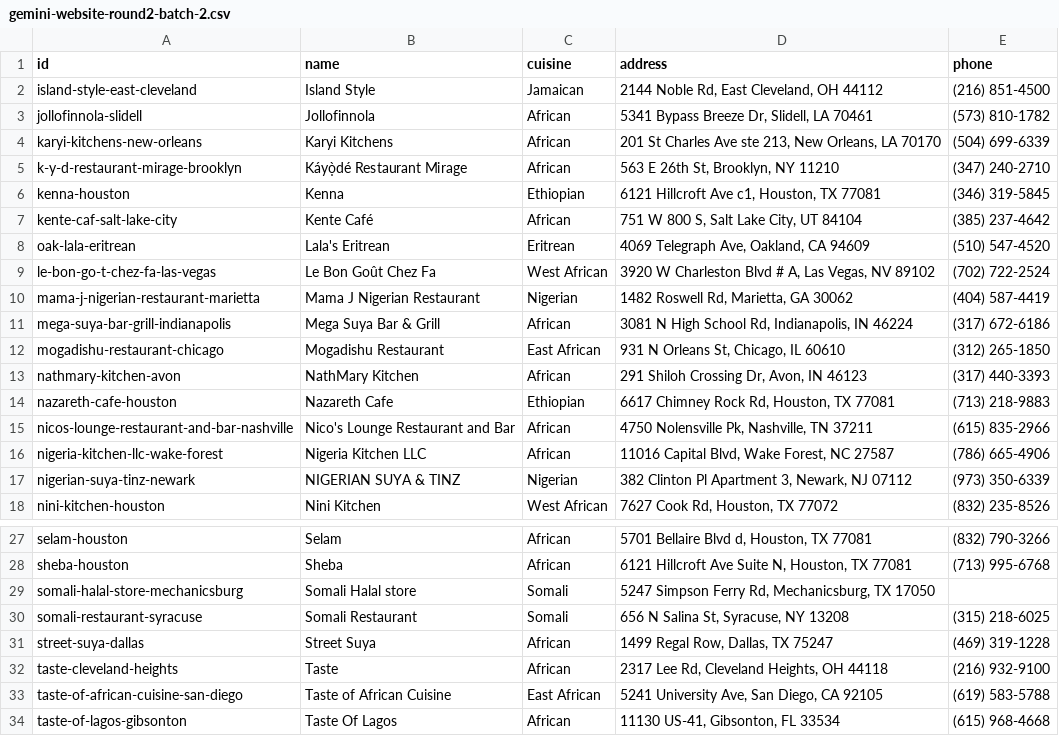
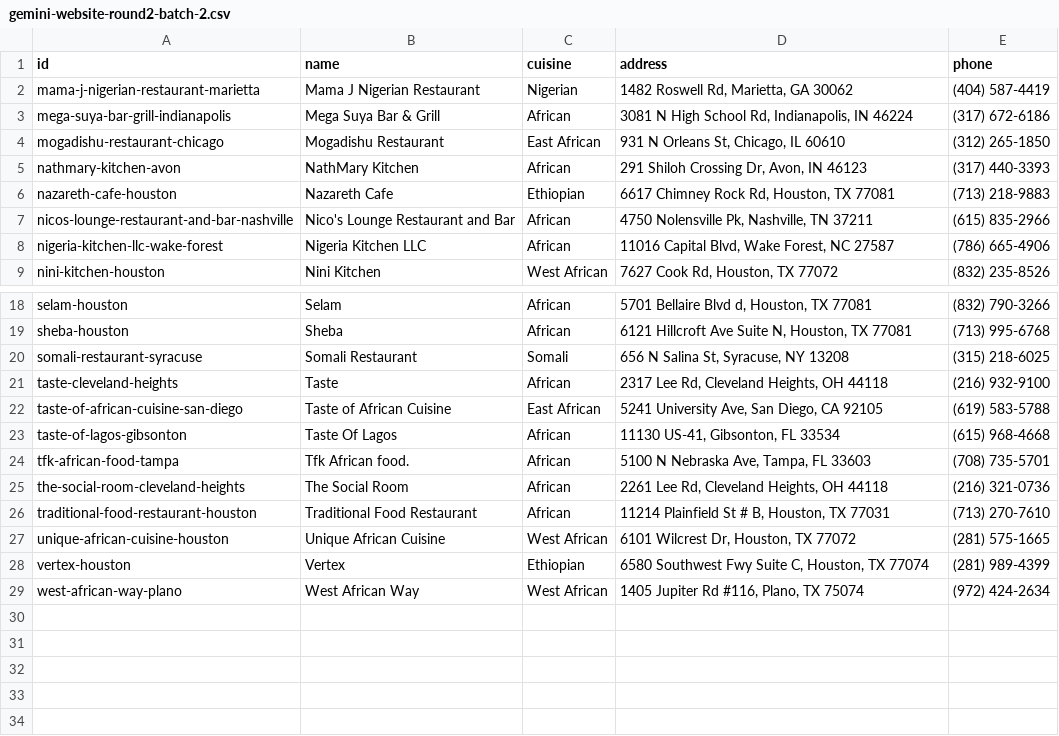
Before and after one commit to oobaretin/AfriTable, a CSV file: data/gemini-website-round2-batch-2.csv, drawn as a sheet; only a part is shown, gaps mark what is left out; the shorter side is filled out with more unchanged rows; the diff names each change by its address in the sheet, - before the commit and + after, or states it on an @@ line.

```diff
--- a/data/gemini-website-round2-batch-2.csv
+++ b/data/gemini-website-round2-batch-2.csv
-row 2: island-style-east-cleveland | Island Style | Jamaican | 2144 Noble Rd, East Cleveland, OH 44112 | (216) 851-4500
-row 3: jollofinnola-slidell | Jollofinnola | African | 5341 Bypass Breeze Dr, Slidell, LA 70461 | (573) 810-1782
-row 4: karyi-kitchens-new-orleans | Karyi Kitchens | African | 201 St Charles Ave ste 213, New Orleans, LA 70170 | (504) 699-6339
-row 5: k-y-d-restaurant-mirage-brooklyn | Káyọ̀dé Restaurant Mirage | African | 563 E 26th St, Brooklyn, NY 11210 | (347) 240-2710
-row 6: kenna-houston | Kenna | Ethiopian | 6121 Hillcroft Ave c1, Houston, TX 77081 | (346) 319-5845
-row 7: kente-caf-salt-lake-city | Kente Café | African | 751 W 800 S, Salt Lake City, UT 84104 | (385) 237-4642
-row 8: oak-lala-eritrean | Lala's Eritrean | Eritrean | 4069 Telegraph Ave, Oakland, CA 94609 | (510) 547-4520
-row 9: le-bon-go-t-chez-fa-las-vegas | Le Bon Goût Chez Fa | West African | 3920 W Charleston Blvd # A, Las Vegas, NV 89102 | (702) 722-2524
-row 17: nigerian-suya-tinz-newark | NIGERIAN SUYA & TINZ | Nigerian | 382 Clinton Pl Apartment 3, Newark, NJ 07112 | (973) 350-6339
-row 29: somali-halal-store-mechanicsburg | Somali Halal store | Somali | 5247 Simpson Ferry Rd, Mechanicsburg, TX 17050
-row 31: street-suya-dallas | Street Suya | African | 1499 Regal Row, Dallas, TX 75247 | (469) 319-1228
```
Also changed, not shown: data/gemini-website-round2-batch-1.csv, 3 other files.
